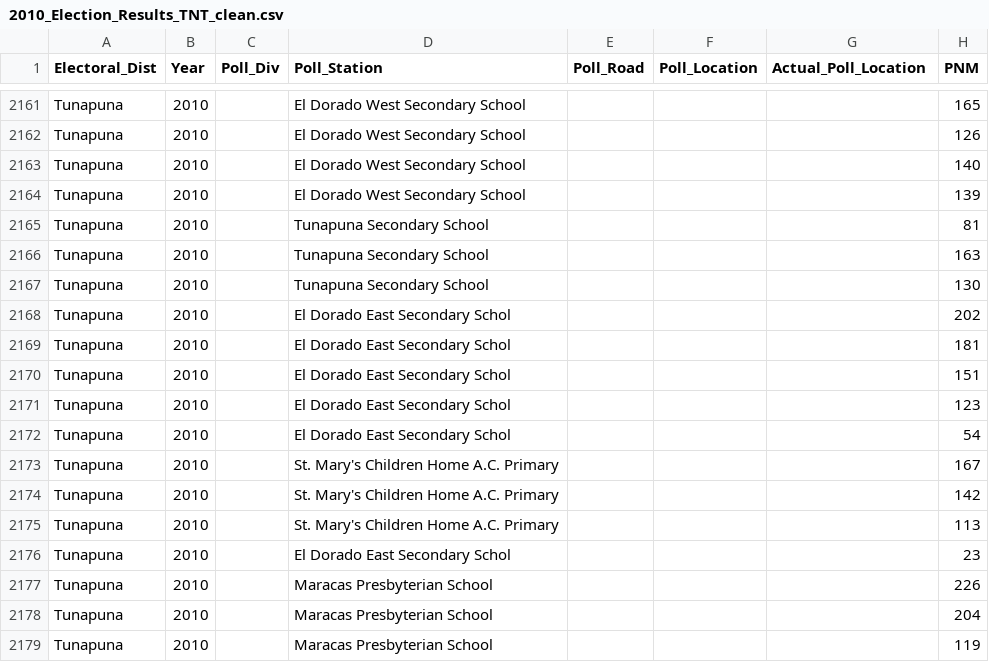
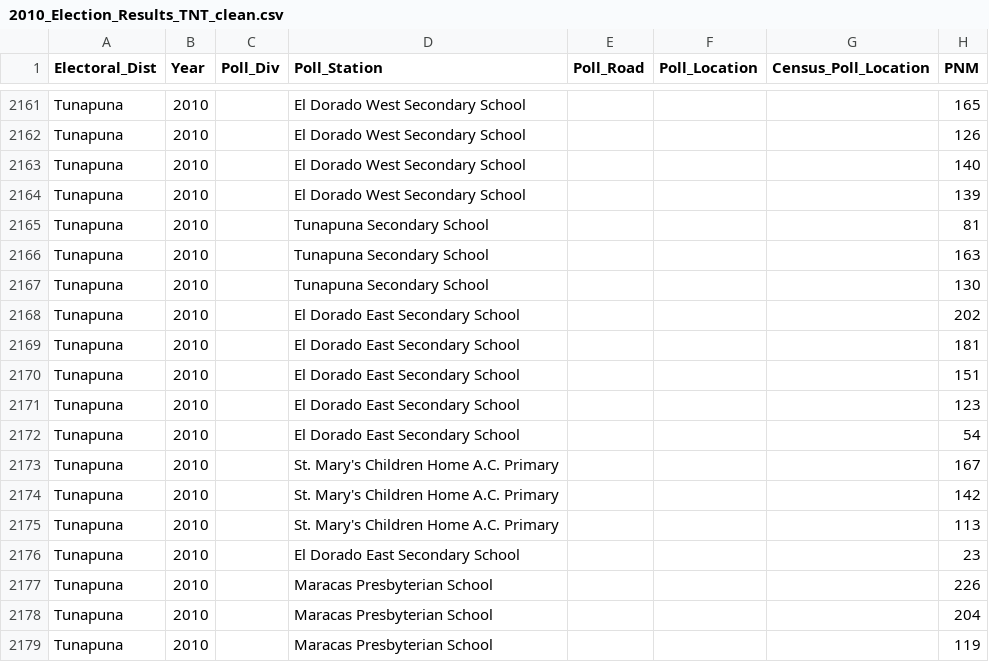
Before and after one commit to rossping/Inclusion_by_Design, a CSV file: 2010_Election_Results_TNT_clean.csv, drawn as a sheet; only a part is shown, gaps mark what is left out; the diff names each change by its address in the sheet, - before the commit and + after, or states it on an @@ line.

Commit message:
all votes uploaded

```diff
--- a/2010_Election_Results_TNT_clean.csv
+++ b/2010_Election_Results_TNT_clean.csv
-G1: Actual_Poll_Location
+G1: Census_Poll_Location
-D2168:D2172 (Poll_Station): El Dorado East Secondary Schol
+D2168:D2172 (Poll_Station): El Dorado East Secondary School
-D2176 (Poll_Station): El Dorado East Secondary Schol
+D2176 (Poll_Station): El Dorado East Secondary School
```
